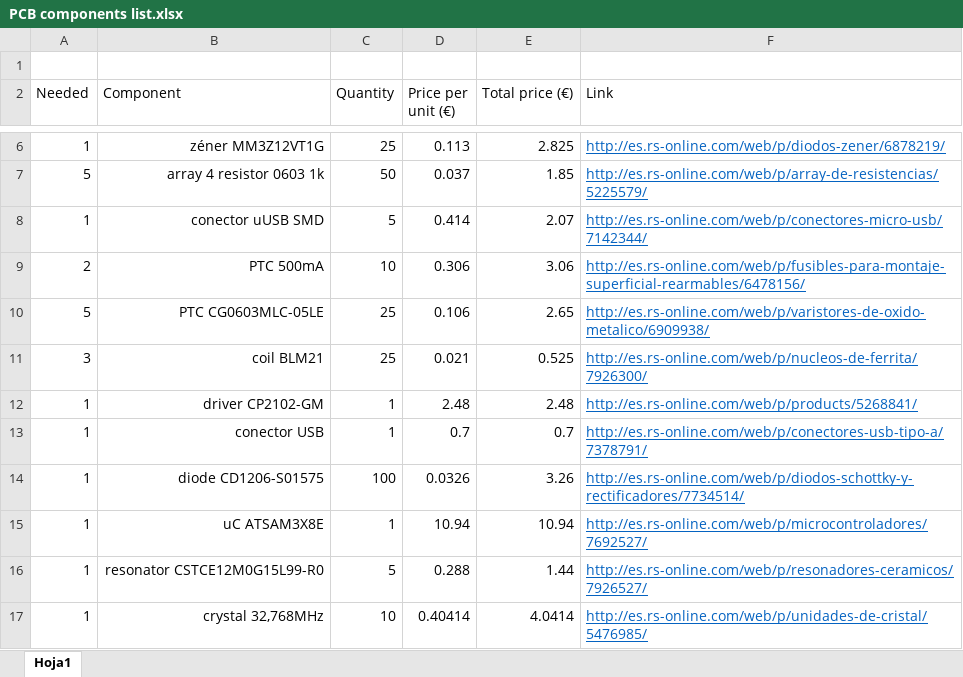
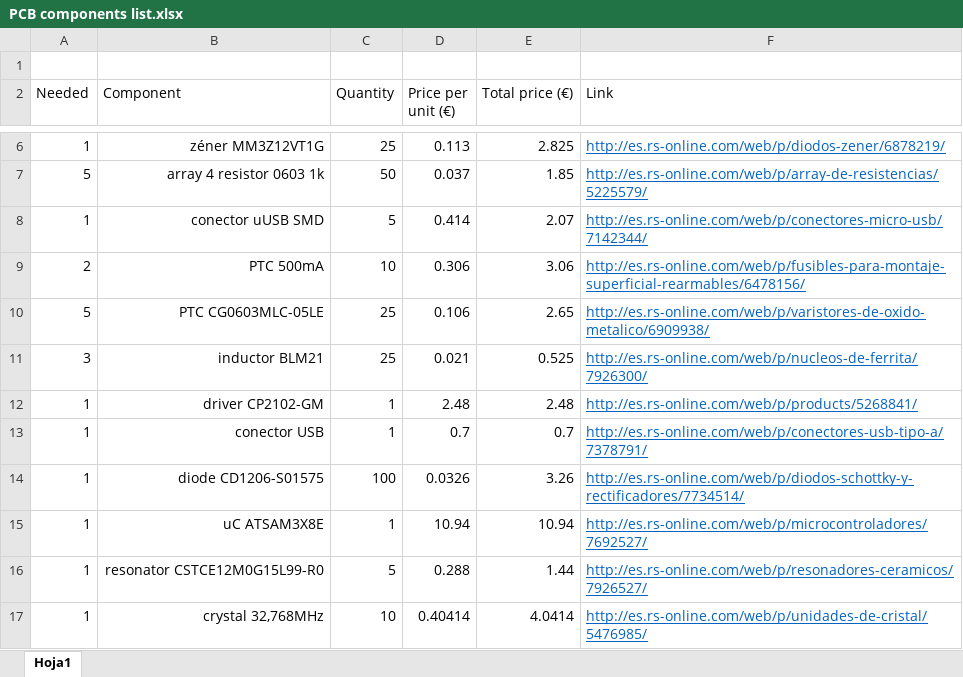
Before and after one commit to Resaj/compact-due-servo-controller, an Excel workbook: PCB components list.xlsx, sheet Hoja1, drawn as a sheet; only a part is shown, gaps mark what is left out; values as stored, in another font and other column widths than the file's, no borders; the diff names each change by its address in the sheet, - before the commit and + after, or states it on an @@ line.

```diff
--- a/PCB components list.xlsx (sheet Hoja1)
+++ b/PCB components list.xlsx (sheet Hoja1)
-B11 (Component): coil BLM21
+B11 (Component): inductor BLM21
```
Also changed, not shown: 32 other files.
